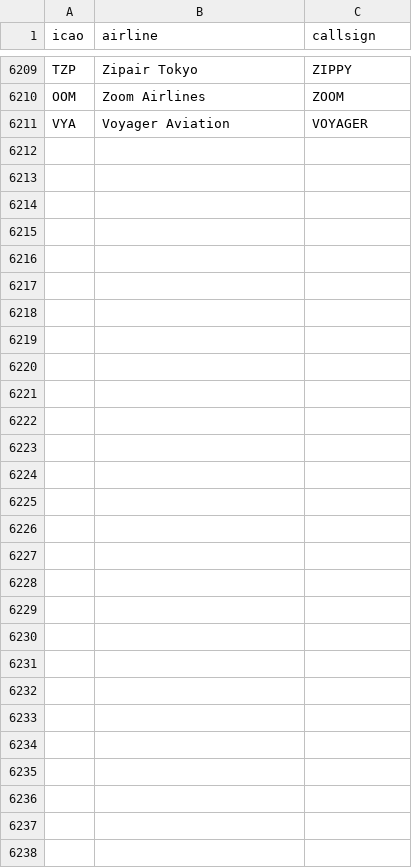
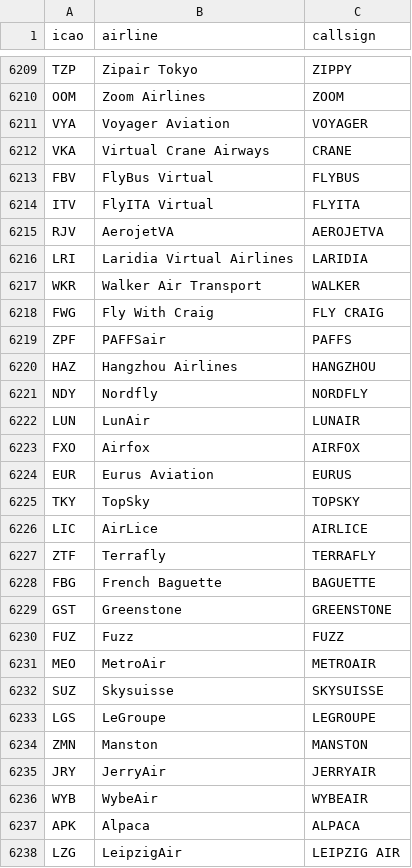
Before and after one commit to emergencybutter/butterlog-app, a CSV file: public/airlines.csv, drawn as a sheet; only a part is shown, gaps mark what is left out.

Commit message:
Add virtual & fictional airlines to airlines.csv
Add 27 community virtual airlines and FSLTL/FAIB fictional AI-traffic
operators so their liveries resolve to a named operator. Skip any whose
name or callsign collides with a real airline already in the table (the
livery already resolves correctly there), and skip Skyhawk/Bravo since
they would false-match GA model titles.

```diff
--- a/public/airlines.csv
+++ b/public/airlines.csv
@@ -6211 +6211,28 @@ OOM,"Zoom Airlines","ZOOM"
 VYA,"Voyager Aviation","VOYAGER"
+VKA,"Virtual Crane Airways","CRANE"
+FBV,"FlyBus Virtual","FLYBUS"
+ITV,"FlyITA Virtual","FLYITA"
+RJV,"AerojetVA","AEROJETVA"
+LRI,"Laridia Virtual Airlines","LARIDIA"
+WKR,"Walker Air Transport","WALKER"
+FWG,"Fly With Craig","FLY CRAIG"
+ZPF,"PAFFSair","PAFFS"
+HAZ,"Hangzhou Airlines","HANGZHOU"
+NDY,"Nordfly","NORDFLY"
+LUN,"LunAir","LUNAIR"
+FXO,"Airfox","AIRFOX"
+EUR,"Eurus Aviation","EURUS"
+TKY,"TopSky","TOPSKY"
+LIC,"AirLice","AIRLICE"
+ZTF,"Terrafly","TERRAFLY"
+FBG,"French Baguette","BAGUETTE"
+GST,"Greenstone","GREENSTONE"
+FUZ,"Fuzz","FUZZ"
+MEO,"MetroAir","METROAIR"
+SUZ,"Skysuisse","SKYSUISSE"
+LGS,"LeGroupe","LEGROUPE"
+ZMN,"Manston","MANSTON"
+JRY,"JerryAir","JERRYAIR"
+WYB,"WybeAir","WYBEAIR"
+APK,"Alpaca","ALPACA"
+LZG,"LeipzigAir","LEIPZIG AIR"
```
